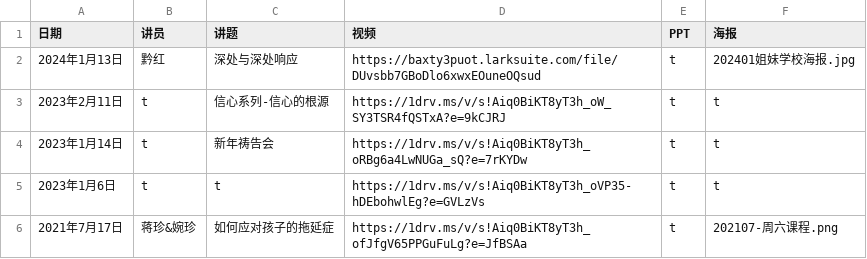
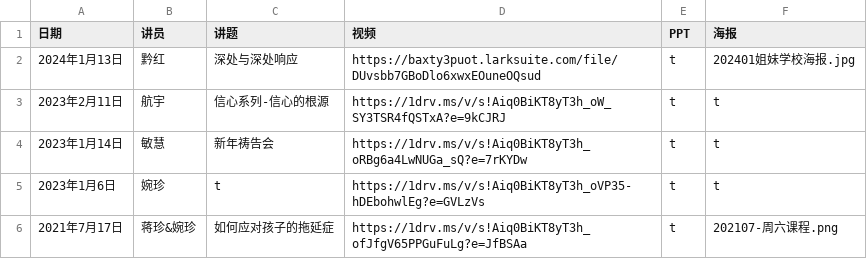
Before and after one commit to szjiemei/szjiemei.github.io, a CSV file: content_data.csv, drawn as a sheet.

Commit message:
Update content_data.csv

```diff
--- a/content_data.csv
+++ b/content_data.csv
@@ -2,5 +2,5 @@
 2024年1月13日,黔红,深处与深处响应,https://baxty3puot.larksuite.com/file/DUvsbb7GBoDlo6xwxEOuneOQsud,t,202401姐妹学校海报.jpg
-2023年2月11日,t,信心系列-信心的根源,https://1drv.ms/v/s!Aiq0BiKT8yT3h_oW_SY3TSR4fQSTxA?e=9kCJRJ,t,t
-2023年1月14日,t,新年祷告会,https://1drv.ms/v/s!Aiq0BiKT8yT3h_oRBg6a4LwNUGa_sQ?e=7rKYDw,t,t
-2023年1月6日,t,t,https://1drv.ms/v/s!Aiq0BiKT8yT3h_oVP35-hDEbohwlEg?e=GVLzVs,t,t
+2023年2月11日,航宇,信心系列-信心的根源,https://1drv.ms/v/s!Aiq0BiKT8yT3h_oW_SY3TSR4fQSTxA?e=9kCJRJ,t,t
+2023年1月14日,敏慧,新年祷告会,https://1drv.ms/v/s!Aiq0BiKT8yT3h_oRBg6a4LwNUGa_sQ?e=7rKYDw,t,t
+2023年1月6日,婉珍,t,https://1drv.ms/v/s!Aiq0BiKT8yT3h_oVP35-hDEbohwlEg?e=GVLzVs,t,t
 2021年7月17日,蒋珍&婉珍,如何应对孩子的拖延症,https://1drv.ms/v/s!Aiq0BiKT8yT3h_ofJfgV65PPGuFuLg?e=JfBSAa,t,202107-周六课程.png
```
